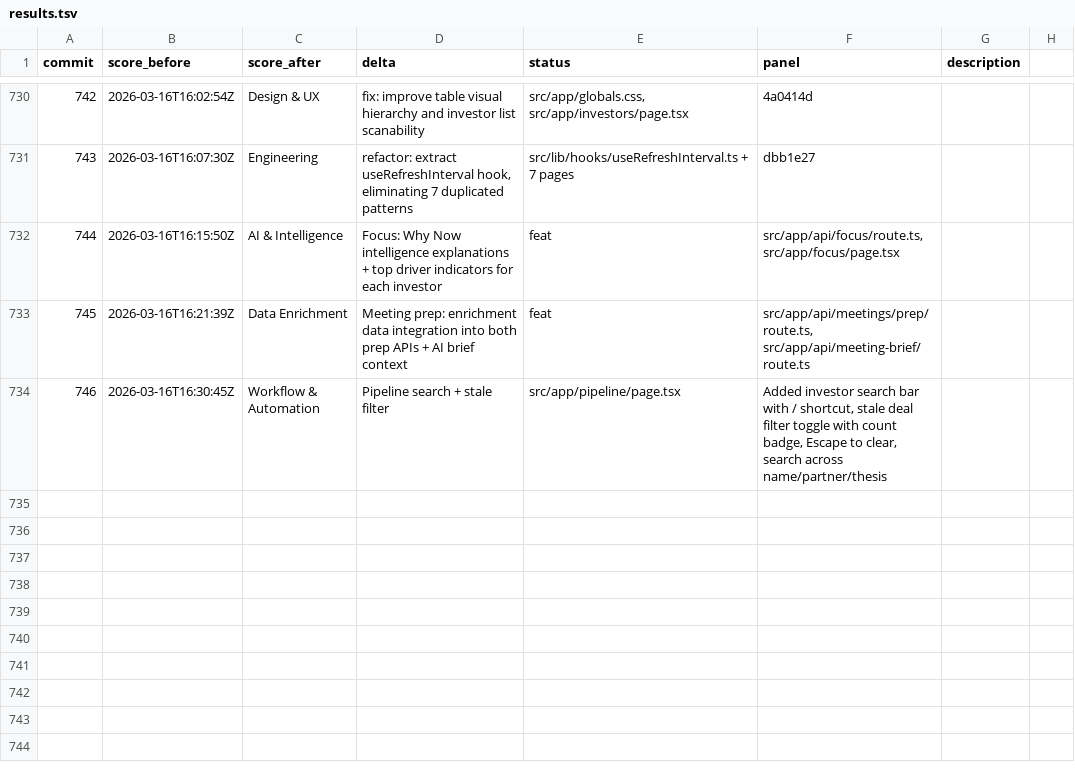
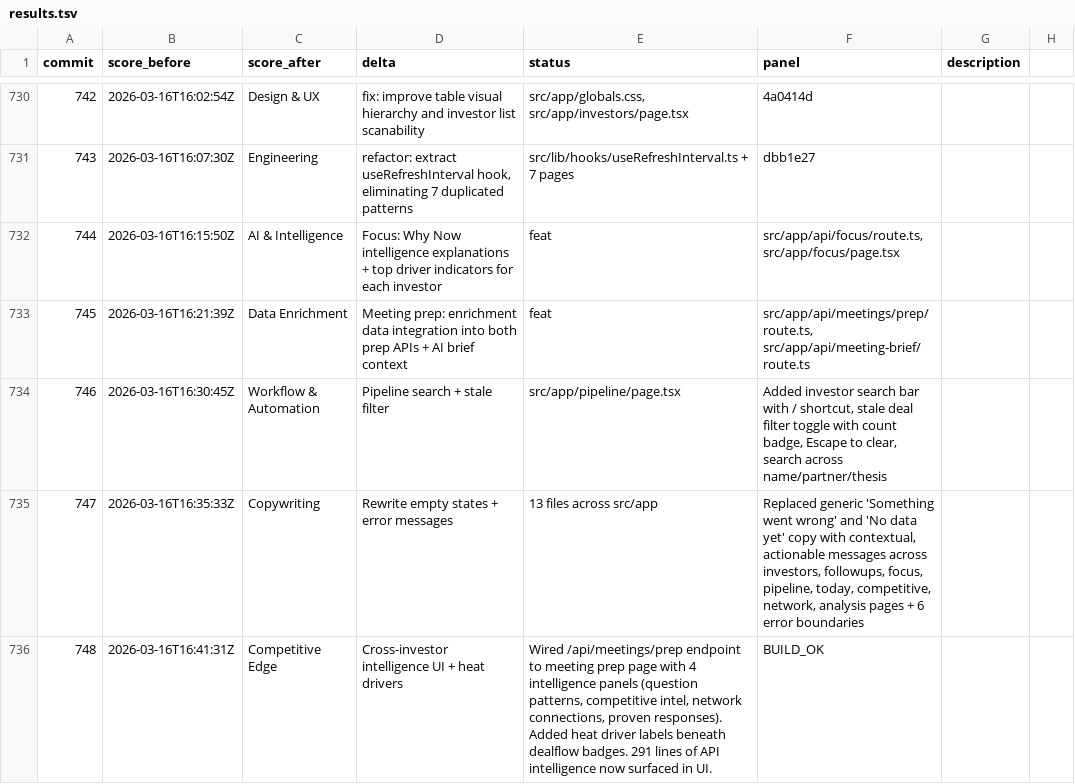
Before and after one commit to philippenyssen/raise-app, a TSV file: results.tsv, drawn as a sheet; only a part is shown, gaps mark what is left out; the diff names each change by its address in the sheet, - before the commit and + after, or states it on an @@ line.

```diff
--- a/results.tsv
+++ b/results.tsv
+row 735: 747 | 2026-03-16T16:35:33Z | Copywriting | Rewrite empty states + error messages | 13 files across src/app | Replaced generic 'Something went wrong' and 'No data yet' copy with contextual, actionable messages across investors, followups, focus, pipeline, today, competitive, network, analysis pages + 6 error boundaries
+row 736: 748 | 2026-03-16T16:41:31Z | Competitive Edge | Cross-investor intelligence UI + heat drivers | Wired /api/meetings/prep endpoint to meeting prep page with 4 intelligence panels (question patterns, competitive intel, network connections, proven responses). Added heat driver labels beneath dealflow badges. 291 lines of API intelligence now surfaced in UI. | BUILD_OK
```
Also changed, not shown: 2 other files.
